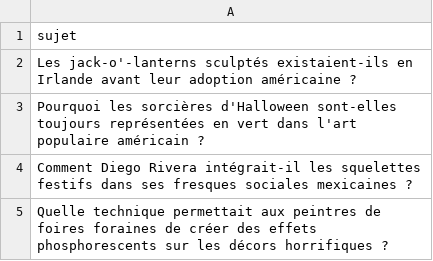
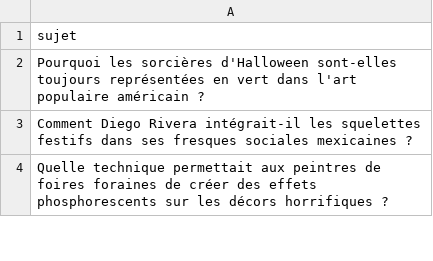
Before and after one commit to Metalosmose21/Halloween-1, a CSV file: sujets.csv, drawn as a sheet; only a part is shown.

```diff
--- a/sujets.csv
+++ b/sujets.csv
@@ -1,3 +1,2 @@
 sujet
-Les jack-o'-lanterns sculptés existaient-ils en Irlande avant leur adoption américaine ?
 Pourquoi les sorcières d'Halloween sont-elles toujours représentées en vert dans l'art populaire américain ?
```
Also changed, not shown: sujets_traites.csv.
